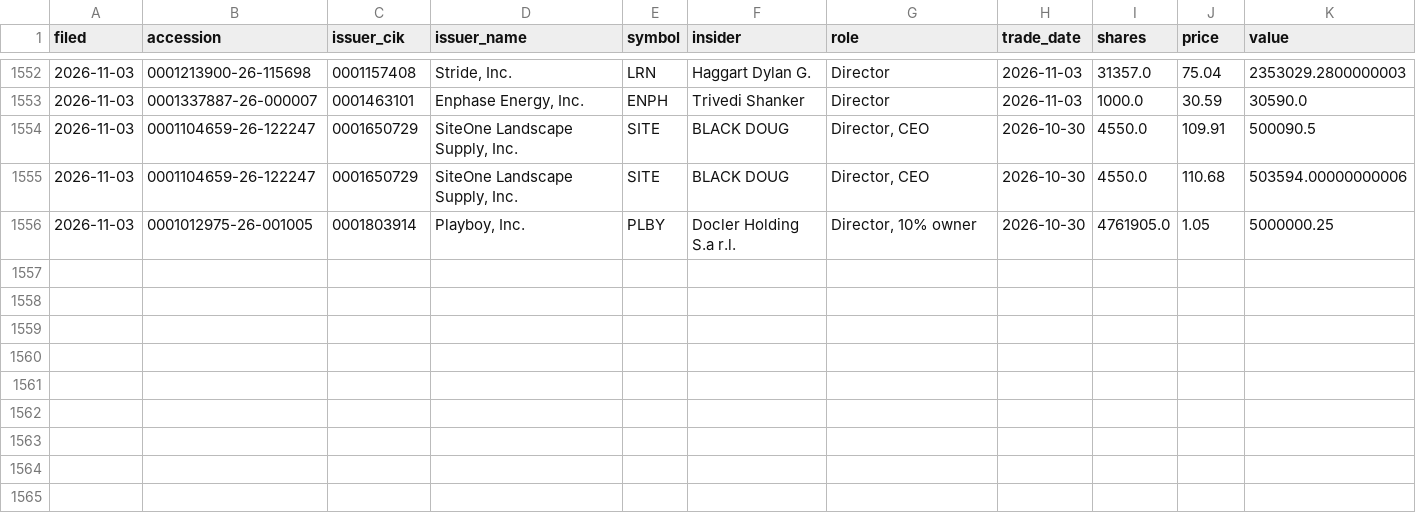
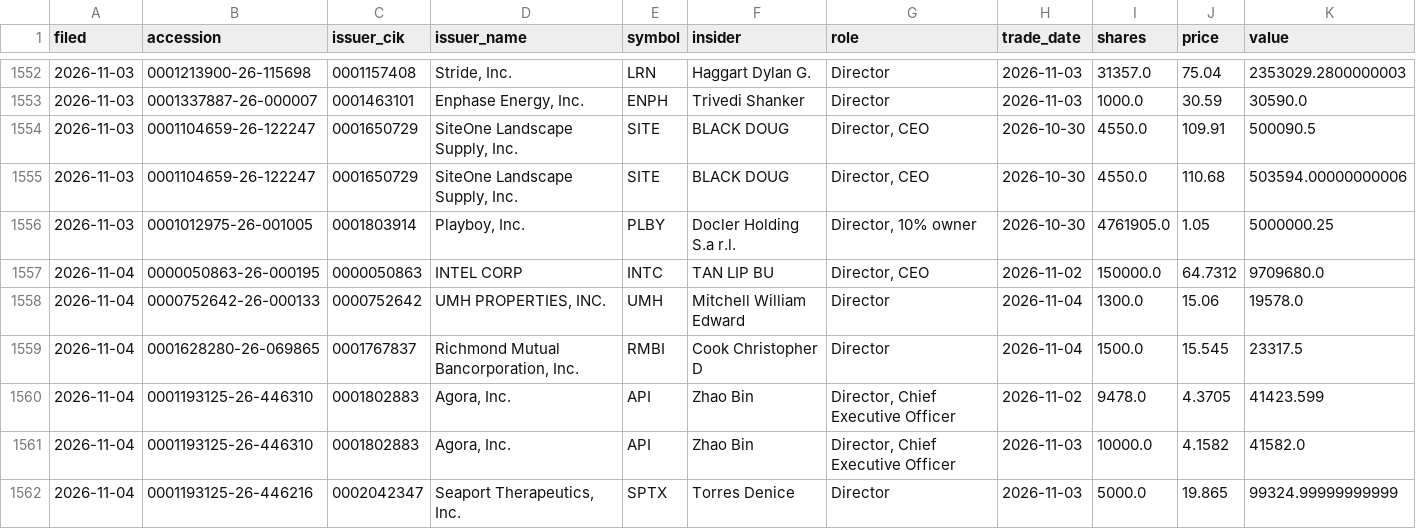
Before and after one commit to jwill736/market-tracker, a CSV file: insider_buys.csv, drawn as a sheet; only a part is shown, gaps mark what is left out.

```diff
--- a/insider_buys.csv
+++ b/insider_buys.csv
@@ -1556 +1556,7 @@ filed,accession,issuer_cik,issuer_name,symbol,insider,role,trade_date,shares,pri
 2026-11-03,0001012975-26-001005,0001803914,"Playboy, Inc.",PLBY,Docler Holding S.a r.l.,"Director, 10% owner",2026-10-30,4761905.0,1.05,5000000.25
+2026-11-04,0000050863-26-000195,0000050863,INTEL CORP,INTC,TAN LIP BU,"Director, CEO",2026-11-02,150000.0,64.7312,9709680.0
+2026-11-04,0000752642-26-000133,0000752642,"UMH PROPERTIES, INC.",UMH,Mitchell William Edward,Director,2026-11-04,1300.0,15.06,19578.0
+2026-11-04,0001628280-26-069865,0001767837,"Richmond Mutual Bancorporation, Inc.",RMBI,Cook Christopher D,Director,2026-11-04,1500.0,15.545,23317.5
+2026-11-04,0001193125-26-446310,0001802883,"Agora, Inc.",API,Zhao Bin,"Director, Chief Executive Officer",2026-11-02,9478.0,4.3705,41423.599
+2026-11-04,0001193125-26-446310,0001802883,"Agora, Inc.",API,Zhao Bin,"Director, Chief Executive Officer",2026-11-03,10000.0,4.1582,41582.0
+2026-11-04,0001193125-26-446216,0002042347,"Seaport Therapeutics, Inc.",SPTX,Torres Denice,Director,2026-11-03,5000.0,19.865,99324.99999999999
```
Also changed, not shown: early_calls.csv, stakes.csv.
